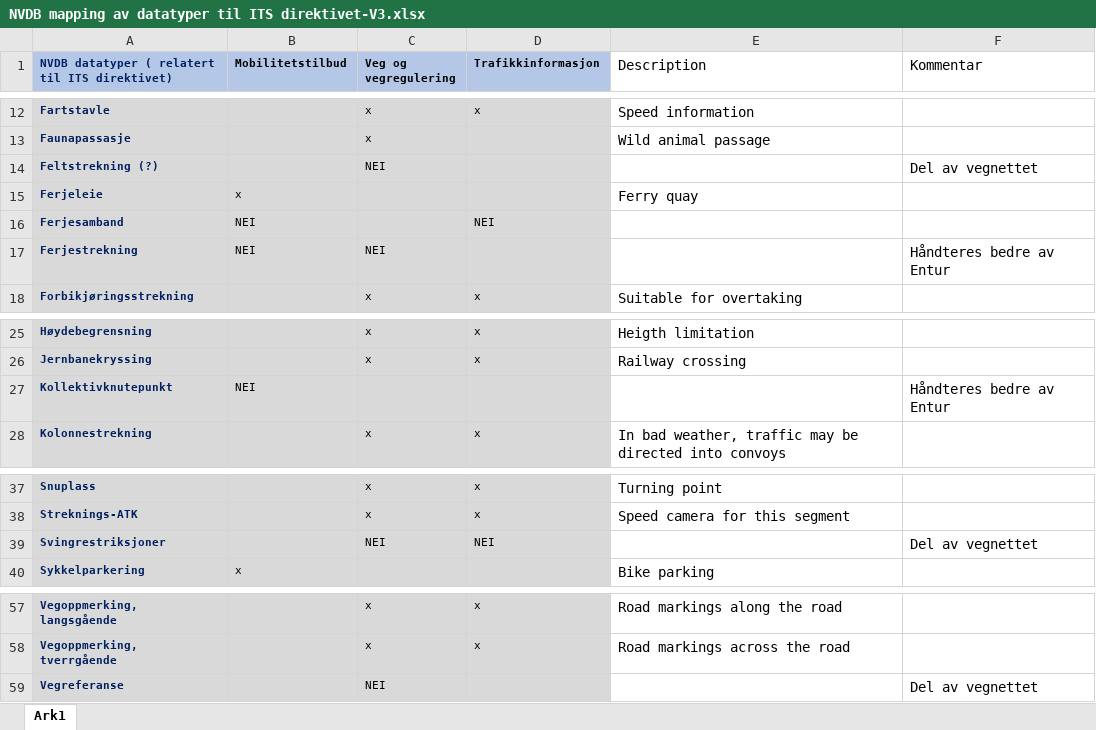
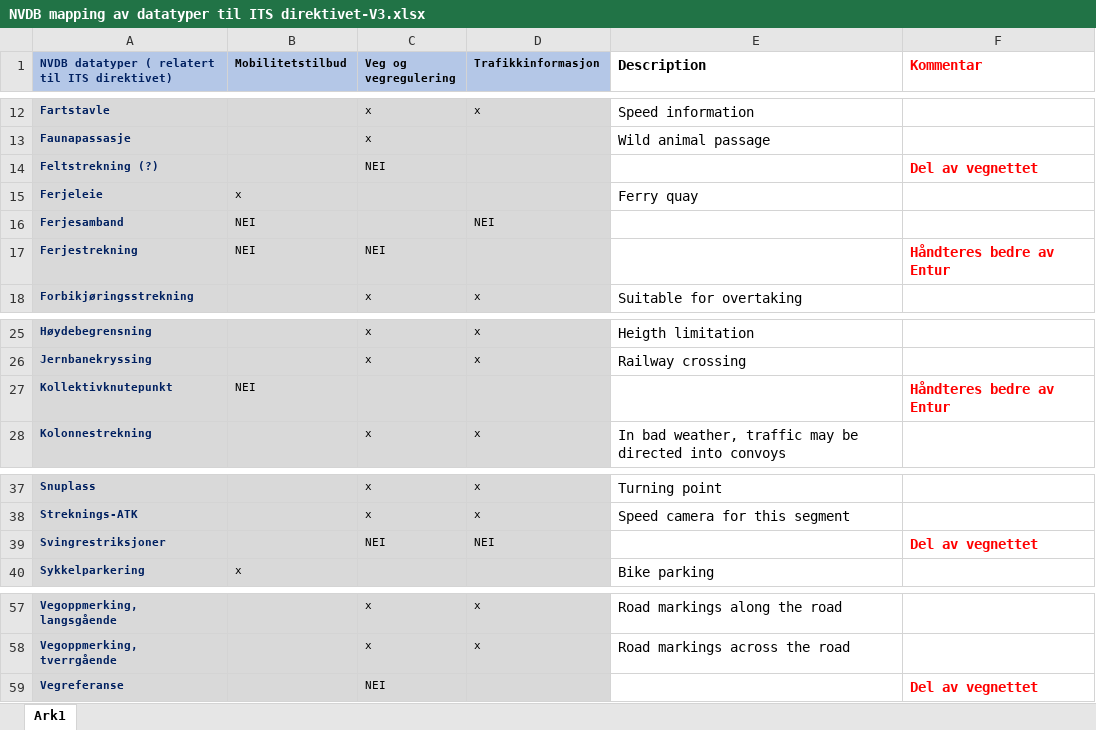
Before and after one commit to nvdb-vegdata/nvdbtransportportal, an Excel workbook: maketables/NVDB mapping av datatyper til ITS direktivet-V3.xlsx, sheet Ark1, drawn as a sheet; only a part is shown, gaps mark what is left out; values as stored, in another font and other column widths than the file's, no borders; charts and pictures not drawn; the diff names each change by its address in the sheet, - before the commit and + after, or states it on an @@ line.

```diff
--- a/maketables/NVDB mapping av datatyper til ITS direktivet-V3.xlsx (sheet Ark1)
+++ b/maketables/NVDB mapping av datatyper til ITS direktivet-V3.xlsx (sheet Ark1)
-E1:F1 bold: off
+E1:F1 bold: on
-F1 text colour: black
+F1 text colour: #FF0000
@@ F14 bold: off → on, text colour: black → #FF0000 @@
@@ F17 bold: off → on, text colour: black → #FF0000 @@
@@ F27 bold: off → on, text colour: black → #FF0000 @@
@@ F39 bold: off → on, text colour: black → #FF0000 @@
@@ F59 bold: off → on, text colour: black → #FF0000 @@
```
Also changed, not shown: charts or pictures, 5 other files.
